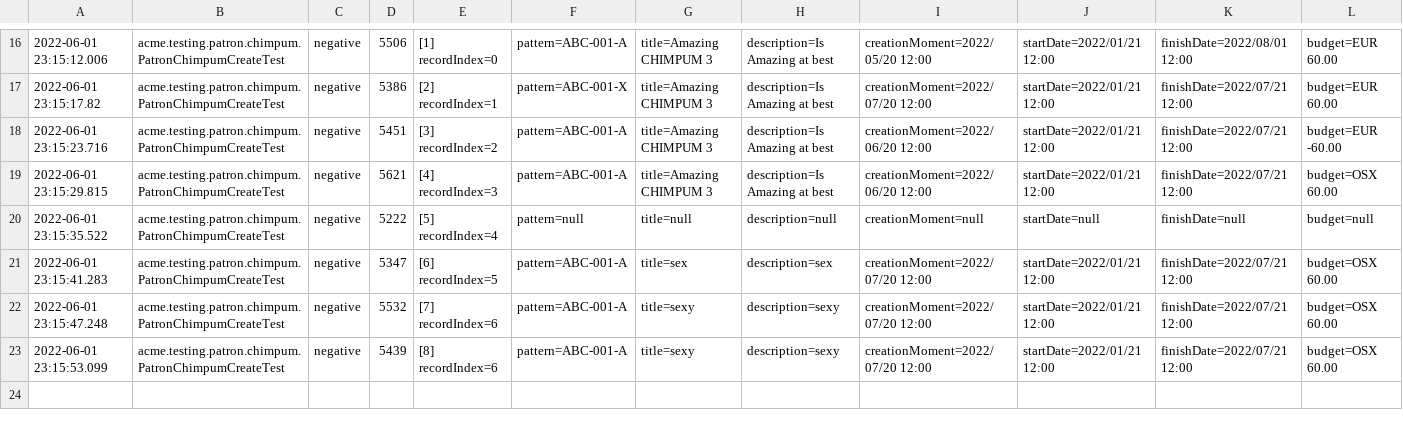
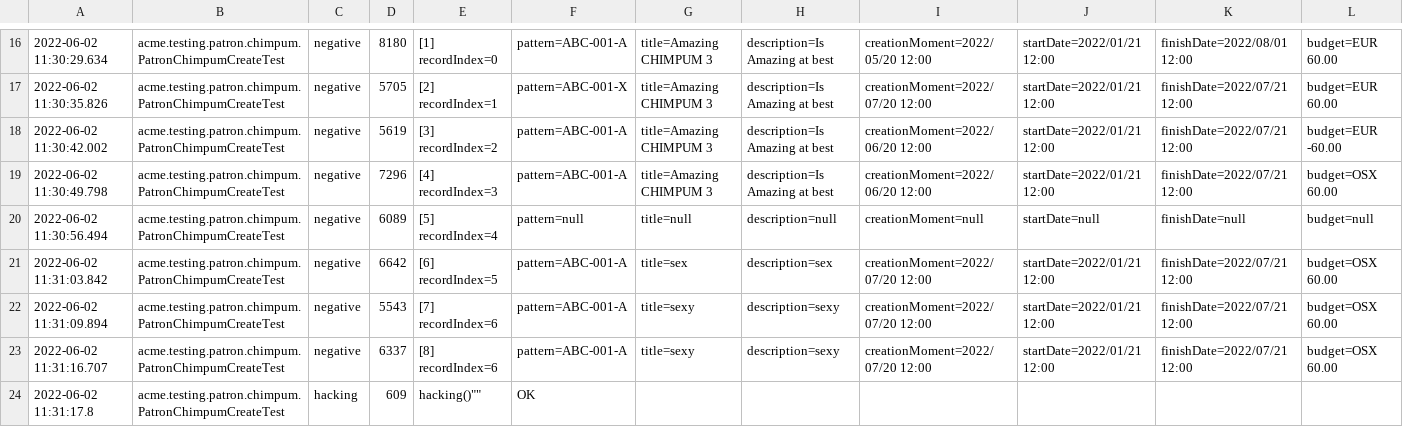
Before and after one commit to pablo-marin-gomez-us/Acme-Toolkits-Control-Check, a CSV file: logs/performance-tests.csv, drawn as a sheet; only a part is shown, gaps mark what is left out; rows hold the shown columns only; the diff covers the shown part only; the diff names each change by its address in the sheet, - before the commit and + after, or states it on an @@ line.

```diff
--- a/logs/performance-tests.csv
+++ b/logs/performance-tests.csv
-A16: 2022-06-01 23:15:12.006
+A16: 2022-06-02 11:30:29.634
-D16: 5506
+D16: 8180
-A17: 2022-06-01 23:15:17.82
+A17: 2022-06-02 11:30:35.826
-D17: 5386
+D17: 5705
-A18: 2022-06-01 23:15:23.716
+A18: 2022-06-02 11:30:42.002
-D18: 5451
+D18: 5619
-A19: 2022-06-01 23:15:29.815
+A19: 2022-06-02 11:30:49.798
-D19: 5621
+D19: 7296
-A20: 2022-06-01 23:15:35.522
+A20: 2022-06-02 11:30:56.494
-D20: 5222
+D20: 6089
-A21: 2022-06-01 23:15:41.283
+A21: 2022-06-02 11:31:03.842
-D21: 5347
+D21: 6642
-A22: 2022-06-01 23:15:47.248
+A22: 2022-06-02 11:31:09.894
-D22: 5532
+D22: 5543
-A23: 2022-06-01 23:15:53.099
+A23: 2022-06-02 11:31:16.707
-D23: 5439
+D23: 6337
+row 24: 2022-06-02 11:31:17.8 | acme.testing.patron.chimpum.PatronChimpumCreateTest | hacking | 609 | hacking()"" | OK
```
Also changed, not shown: 32 edited cells elsewhere in this file, logs/performance-requests.csv, 8 other files.
